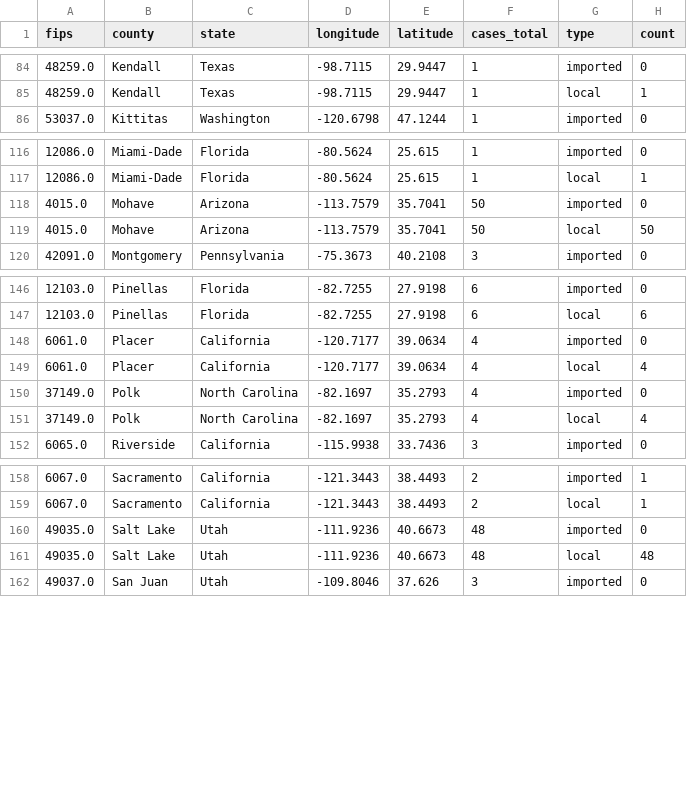
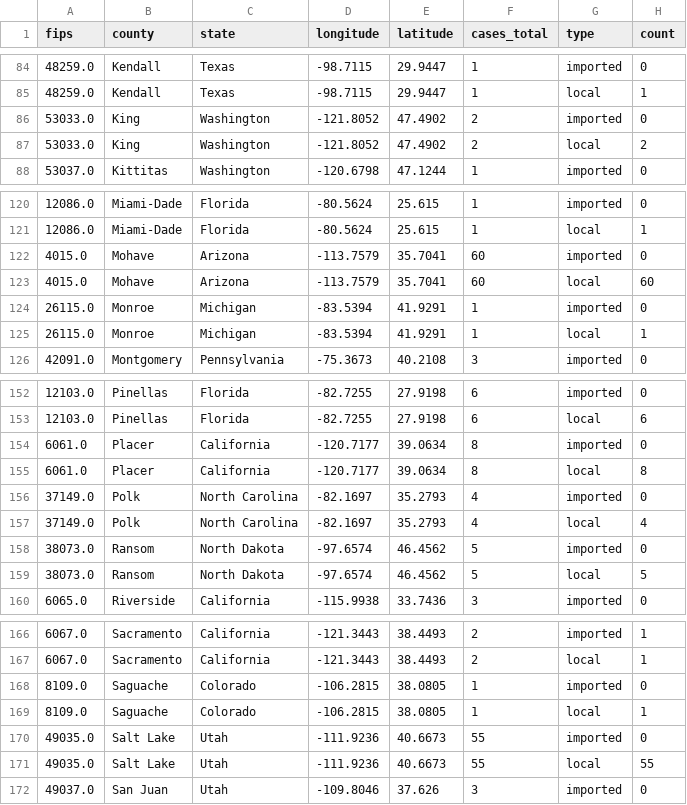
Before and after one commit to CSSEGISandData/measles_tracker_test, a CSV file: GitHub Ready Version/1map1_2026.csv, drawn as a sheet; only a part is shown, gaps mark what is left out; the diff covers the shown part only.

```diff
--- a/GitHub Ready Version/1map1_2026.csv
+++ b/GitHub Ready Version/1map1_2026.csv
@@ -85,2 +85,4 @@ fips,county,state,longitude,latitude,cases_total,type,count
 48259.0,Kendall,Texas,-98.7115,29.9447,1,local,1
+53033.0,King,Washington,-121.8052,47.4902,2,imported,0
+53033.0,King,Washington,-121.8052,47.4902,2,local,2
 53037.0,Kittitas,Washington,-120.6798,47.1244,1,imported,0
@@ -117,4 +121,6 @@ fips,county,state,longitude,latitude,cases_total,type,count
 12086.0,Miami-Dade,Florida,-80.5624,25.615,1,local,1
-4015.0,Mohave,Arizona,-113.7579,35.7041,50,imported,0
-4015.0,Mohave,Arizona,-113.7579,35.7041,50,local,50
+4015.0,Mohave,Arizona,-113.7579,35.7041,60,imported,0
+4015.0,Mohave,Arizona,-113.7579,35.7041,60,local,60
+26115.0,Monroe,Michigan,-83.5394,41.9291,1,imported,0
+26115.0,Monroe,Michigan,-83.5394,41.9291,1,local,1
 42091.0,Montgomery,Pennsylvania,-75.3673,40.2108,3,imported,0
@@ -147,6 +153,8 @@ fips,county,state,longitude,latitude,cases_total,type,count
 12103.0,Pinellas,Florida,-82.7255,27.9198,6,local,6
-6061.0,Placer,California,-120.7177,39.0634,4,imported,0
-6061.0,Placer,California,-120.7177,39.0634,4,local,4
+6061.0,Placer,California,-120.7177,39.0634,8,imported,0
+6061.0,Placer,California,-120.7177,39.0634,8,local,8
 37149.0,Polk,North Carolina,-82.1697,35.2793,4,imported,0
 37149.0,Polk,North Carolina,-82.1697,35.2793,4,local,4
+38073.0,Ransom,North Dakota,-97.6574,46.4562,5,imported,0
+38073.0,Ransom,North Dakota,-97.6574,46.4562,5,local,5
 6065.0,Riverside,California,-115.9938,33.7436,3,imported,0
@@ -159,4 +167,6 @@ fips,county,state,longitude,latitude,cases_total,type,count
 6067.0,Sacramento,California,-121.3443,38.4493,2,local,1
-49035.0,Salt Lake,Utah,-111.9236,40.6673,48,imported,0
-49035.0,Salt Lake,Utah,-111.9236,40.6673,48,local,48
+8109.0,Saguache,Colorado,-106.2815,38.0805,1,imported,0
+8109.0,Saguache,Colorado,-106.2815,38.0805,1,local,1
+49035.0,Salt Lake,Utah,-111.9236,40.6673,55,imported,0
+49035.0,Salt Lake,Utah,-111.9236,40.6673,55,local,55
 49037.0,San Juan,Utah,-109.8046,37.626,3,imported,0
```
Also changed, not shown: 2 added rows and 45 edited cells elsewhere in this file, GitHub Ready Version/1map1_last_12mo.csv, GitHub Ready Version/1map1_recent_2wk.csv, 12 other files.
